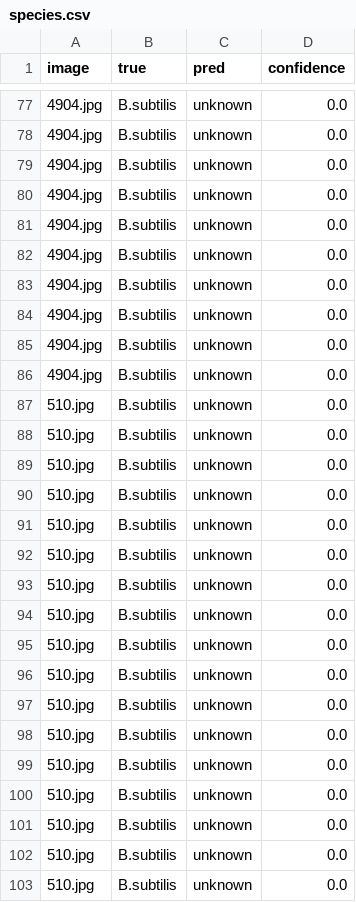
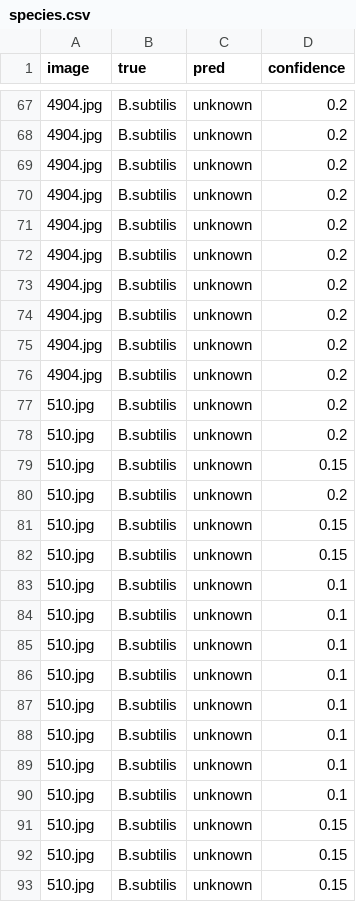
Before and after one commit to Cmon3/LabVision, a CSV file: bench/species.csv, drawn as a sheet; only a part is shown, gaps mark what is left out; the diff covers the shown part only.

```diff
--- a/bench/species.csv
+++ b/bench/species.csv
@@ -77,27 +67,27 @@ image,true,pred,confidence
-4904.jpg,B.subtilis,unknown,0.0
-4904.jpg,B.subtilis,unknown,0.0
-4904.jpg,B.subtilis,unknown,0.0
-4904.jpg,B.subtilis,unknown,0.0
-4904.jpg,B.subtilis,unknown,0.0
-4904.jpg,B.subtilis,unknown,0.0
-4904.jpg,B.subtilis,unknown,0.0
-4904.jpg,B.subtilis,unknown,0.0
-4904.jpg,B.subtilis,unknown,0.0
-4904.jpg,B.subtilis,unknown,0.0
-510.jpg,B.subtilis,unknown,0.0
-510.jpg,B.subtilis,unknown,0.0
-510.jpg,B.subtilis,unknown,0.0
-510.jpg,B.subtilis,unknown,0.0
-510.jpg,B.subtilis,unknown,0.0
-510.jpg,B.subtilis,unknown,0.0
-510.jpg,B.subtilis,unknown,0.0
-510.jpg,B.subtilis,unknown,0.0
-510.jpg,B.subtilis,unknown,0.0
-510.jpg,B.subtilis,unknown,0.0
-510.jpg,B.subtilis,unknown,0.0
-510.jpg,B.subtilis,unknown,0.0
-510.jpg,B.subtilis,unknown,0.0
-510.jpg,B.subtilis,unknown,0.0
-510.jpg,B.subtilis,unknown,0.0
-510.jpg,B.subtilis,unknown,0.0
-510.jpg,B.subtilis,unknown,0.0
+4904.jpg,B.subtilis,unknown,0.2
+4904.jpg,B.subtilis,unknown,0.2
+4904.jpg,B.subtilis,unknown,0.2
+4904.jpg,B.subtilis,unknown,0.2
+4904.jpg,B.subtilis,unknown,0.2
+4904.jpg,B.subtilis,unknown,0.2
+4904.jpg,B.subtilis,unknown,0.2
+4904.jpg,B.subtilis,unknown,0.2
+4904.jpg,B.subtilis,unknown,0.2
+4904.jpg,B.subtilis,unknown,0.2
+510.jpg,B.subtilis,unknown,0.2
+510.jpg,B.subtilis,unknown,0.2
+510.jpg,B.subtilis,unknown,0.15
+510.jpg,B.subtilis,unknown,0.2
+510.jpg,B.subtilis,unknown,0.15
+510.jpg,B.subtilis,unknown,0.15
+510.jpg,B.subtilis,unknown,0.1
+510.jpg,B.subtilis,unknown,0.1
+510.jpg,B.subtilis,unknown,0.1
+510.jpg,B.subtilis,unknown,0.1
+510.jpg,B.subtilis,unknown,0.1
+510.jpg,B.subtilis,unknown,0.1
+510.jpg,B.subtilis,unknown,0.1
+510.jpg,B.subtilis,unknown,0.1
+510.jpg,B.subtilis,unknown,0.15
+510.jpg,B.subtilis,unknown,0.15
+510.jpg,B.subtilis,unknown,0.15
```
Also changed, not shown: 10 removed rows and 23 edited cells elsewhere in this file, 3 other files.
